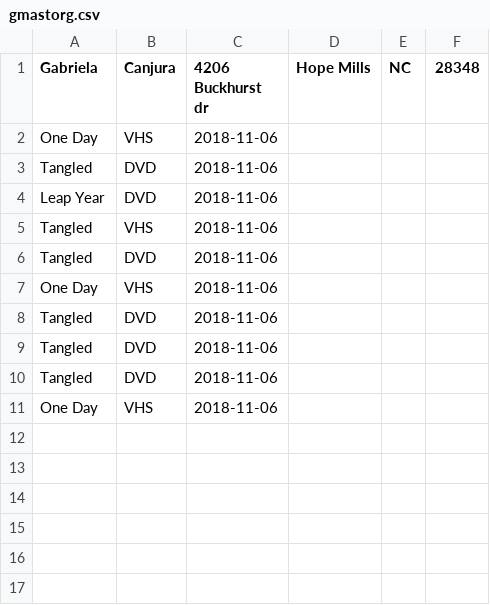
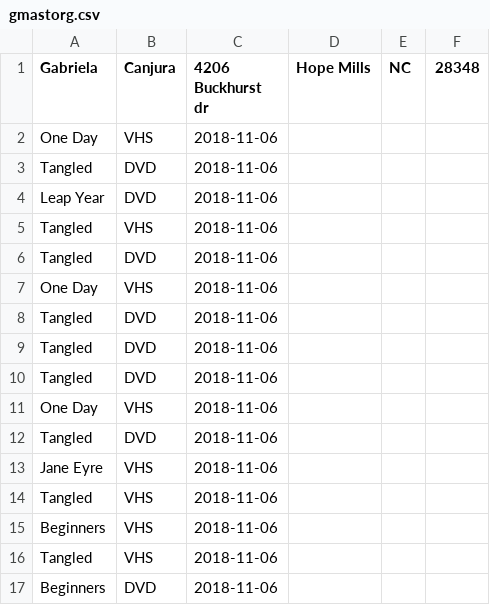
Before and after one commit to gmastorg/csc_221, a CSV file: M3L1/gmastorg.csv, drawn as a sheet.

```diff
--- a/M3L1/gmastorg.csv
+++ b/M3L1/gmastorg.csv
@@ -11 +11,7 @@ Tangled,DVD,2018-11-06
 One Day,VHS,2018-11-06
+Tangled,DVD,2018-11-06
+Jane Eyre,VHS,2018-11-06
+Tangled,VHS,2018-11-06
+Beginners,VHS,2018-11-06
+Tangled,VHS,2018-11-06
+Beginners,DVD,2018-11-06
```
Also changed, not shown: 4 other files.
